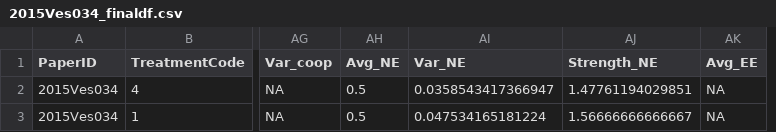
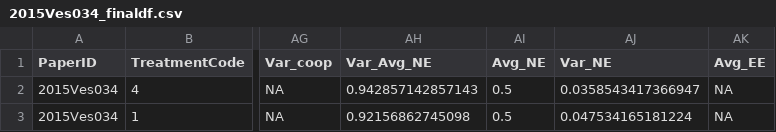
Before and after one commit to StefanoPagano/Social_norm_meta_analysis, a CSV file: Paper_csv/2015Ves034_finaldf.csv, drawn as a sheet; only a part is shown, gaps mark what is left out; removed rows and columns are numbered as before the commit, all else as after; the diff names each change by its address in the sheet, - before the commit and + after, or states it on an @@ line.

```diff
--- a/Paper_csv/2015Ves034_finaldf.csv
+++ b/Paper_csv/2015Ves034_finaldf.csv
+column AH (Var_Avg_NE), rows 2-3: 0.942857142857143 | 0.92156862745098
-column AJ (Strength_NE), rows 2-3: 1.47761194029851 | 1.56666666666667
```
Also changed, not shown: 1 other file.
